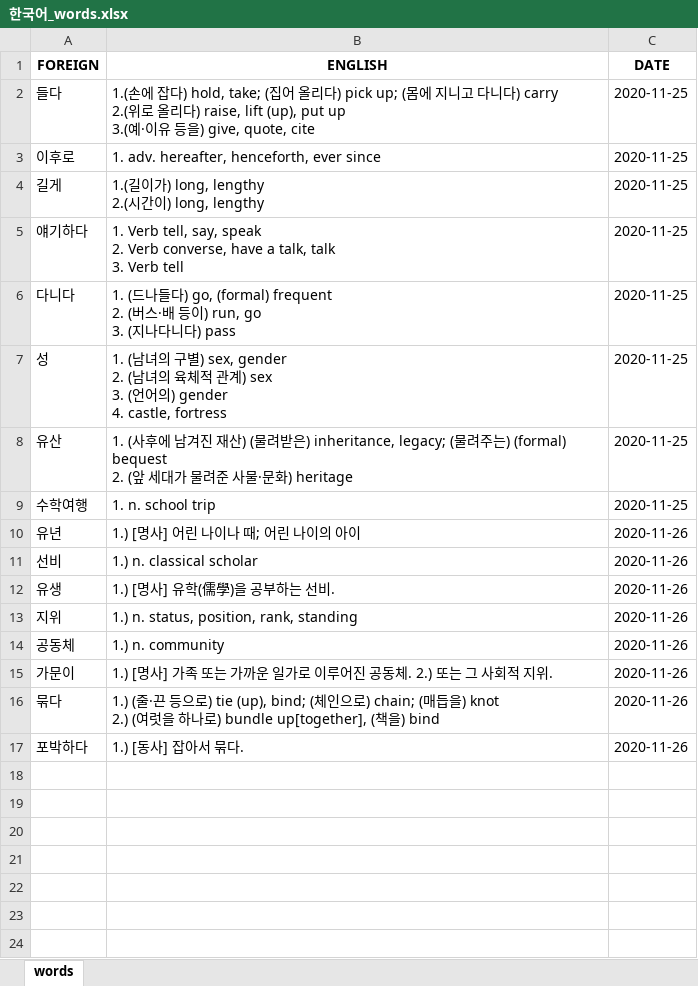
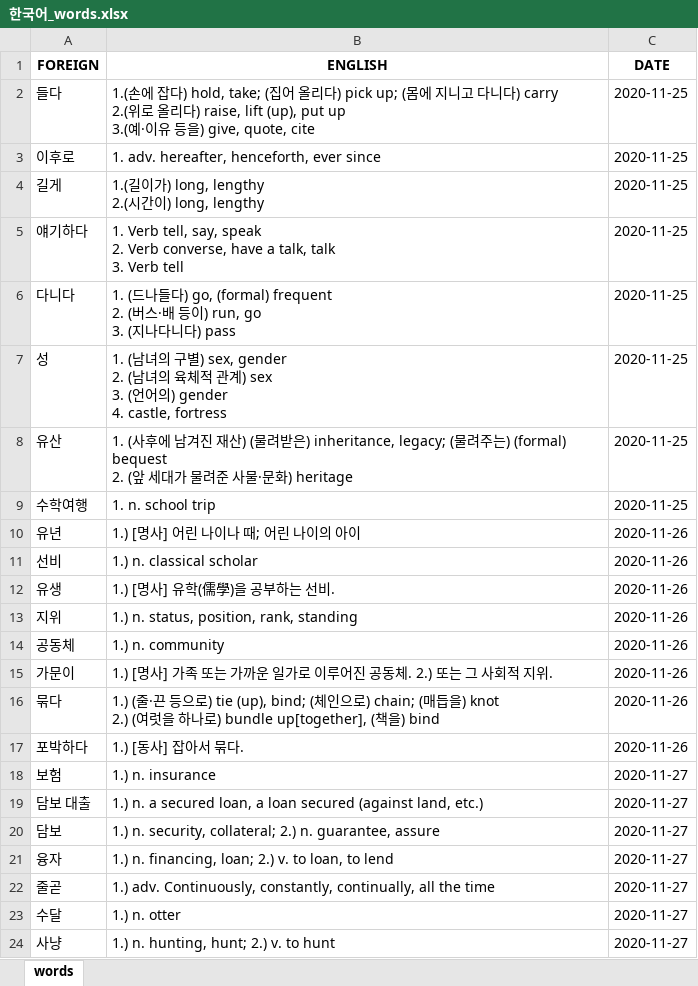
Before and after one commit to mikitz/anki-card-importer, an Excel workbook: Databases/한국어_words.xlsx, sheet words, drawn as a sheet; values as stored, in another font and other column widths than the file's, no borders; the diff names each change by its address in the sheet, - before the commit and + after, or states it on an @@ line.

```diff
--- a/Databases/한국어_words.xlsx (sheet words)
+++ b/Databases/한국어_words.xlsx (sheet words)
+row 18: 보험 | 1.) n. insurance | 2020-11-27
+row 19: 담보 대출 | 1.) n. a secured loan, a loan secured (against land, etc.) | 2020-11-27
+row 20: 담보 | 1.) n. security, collateral; 2.) n. guarantee, assure | 2020-11-27
+row 21: 융자 | 1.) n. financing, loan; 2.) v. to loan, to lend | 2020-11-27
+row 22: 줄곧 | 1.) adv. Continuously, constantly, continually, all the time | 2020-11-27
+row 23: 수달 | 1.) n. otter | 2020-11-27
+row 24: 사냥 | 1.) n. hunting, hunt; 2.) v. to hunt | 2020-11-27
```
Also changed, not shown: Databases/中文_sentences.xlsx, Databases/中文_words.xlsx, 4 other files.
